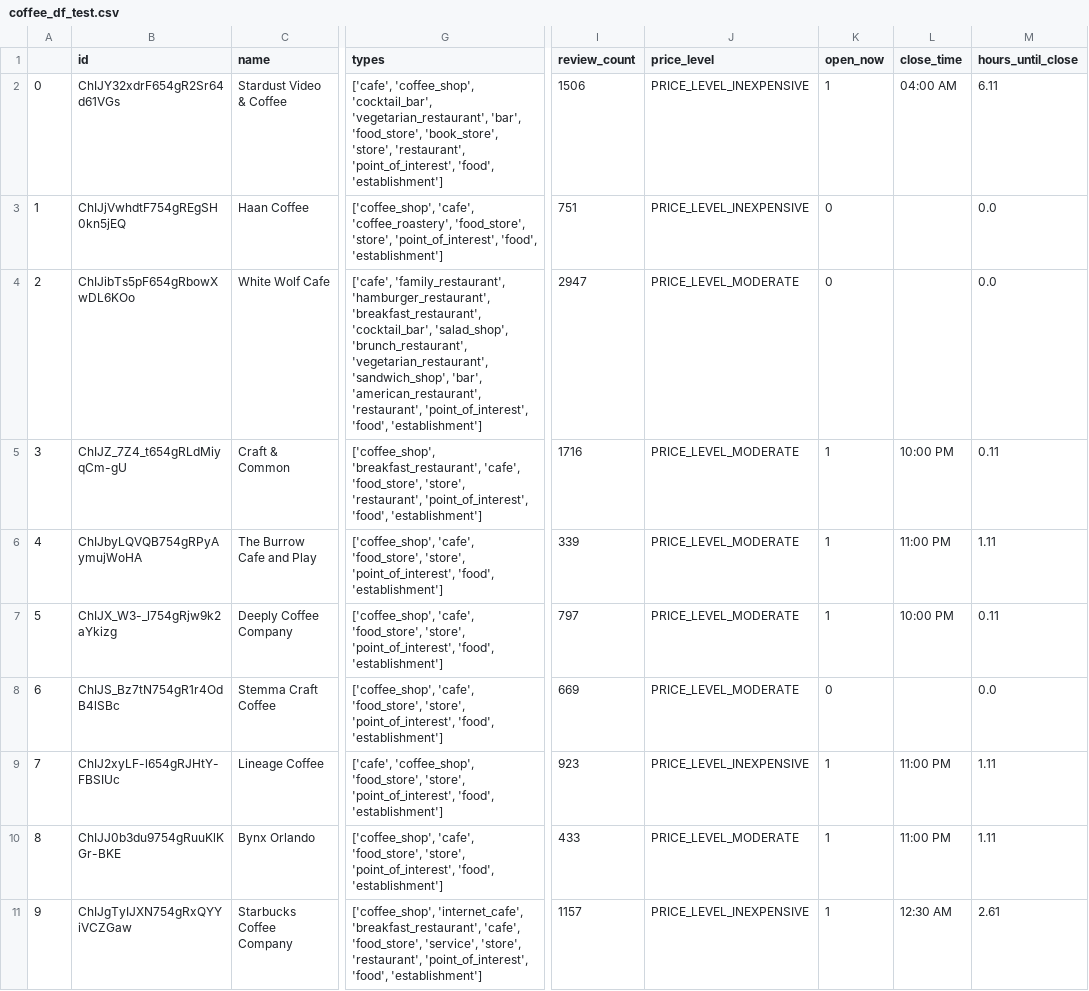
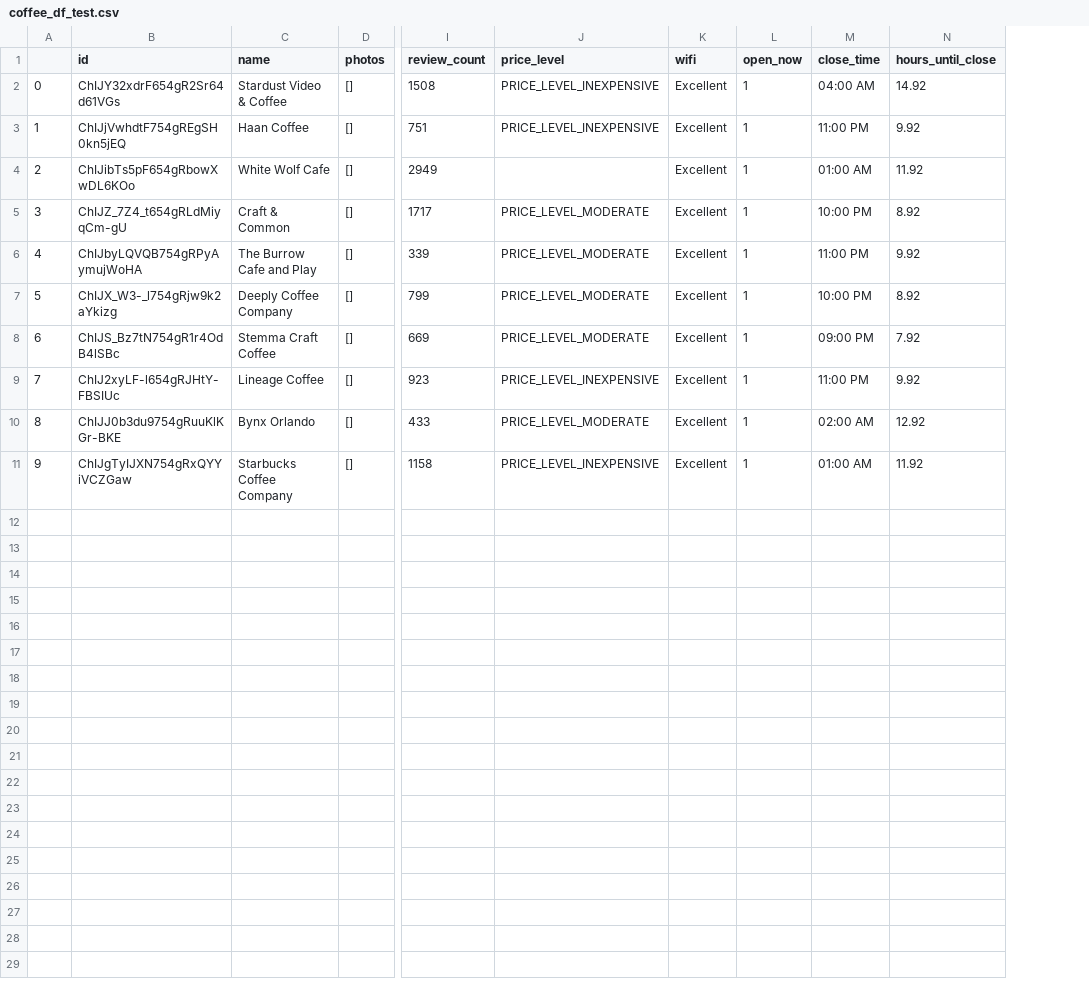
Before and after one commit to MarRivMer/CoffeeSpot, a CSV file: data/coffee_df_test.csv, drawn as a sheet; only a part is shown, gaps mark what is left out; removed rows and columns are numbered as before the commit, all else as after; the diff names each change by its address in the sheet, - before the commit and + after, or states it on an @@ line.

Commit message:
Feature: Added compare screen functionality to remove and add screens (user drive). Next Steps: Add details screen functionality, add user login/accounts, add shop photo display rather than green image.

```diff
--- a/data/coffee_df_test.csv
+++ b/data/coffee_df_test.csv
+column D (photos), rows 2-11: all []
-column G (types), rows 2-11: ['cafe', 'coffee_shop', 'cocktail_bar', 'vegetarian_restaurant', 'bar', 'food_store', 'book_store', 'store', 'restaurant', 'point_of_interest', 'food', 'establishment'] | ['coffee_shop', 'cafe', 'coffee_roastery', 'food_store', 'store', 'point_of_interest', 'food', 'establishment'] | ['cafe', 'family_restaurant', 'hamburger_restaurant', 'breakfast_restaurant', 'cocktail_bar', 'salad_shop', 'brunch_restaurant', 'vegetarian_restaurant', 'sandwich_shop', 'bar', 'american_restaurant', 'restaurant', 'point_of_interest', 'food', 'establishment'] | ['coffee_shop', 'breakfast_restaurant', 'cafe', 'food_store', 'store', 'restaurant', 'point_of_interest', 'food', 'establishment'] | ['coffee_shop', 'cafe', 'food_store', 'store', 'point_of_interest', 'food', 'establishment'] | ['coffee_shop', 'cafe', 'food_store', 'store', 'point_of_interest', 'food', 'establishment'] | ['coffee_shop', 'cafe', 'food_store', 'store', 'point_of_interest', 'food', 'establishment'] | ['cafe', 'coffee_shop', 'food_store', 'store', 'point_of_interest', 'food', 'establishment'] | ['coffee_shop', 'cafe', 'food_store', 'store', 'point_of_interest', 'food', 'establishment'] | ['coffee_shop', 'internet_cafe', 'breakfast_restaurant', 'cafe', 'food_store', 'service', 'store', 'restaurant', 'point_of_interest', 'food', 'establishment']
+column K (wifi), rows 2-11: all Excellent
-I2 (review_count): 1506
+I2 (review_count): 1508
-N2 (hours_until_close): 6.11
+N2 (hours_until_close): 14.92
-L3:L4 (open_now): 0
+L3:L4 (open_now): 1
-M3 (close_time): (empty)
+M3 (close_time): 11:00 PM
-N3 (hours_until_close): 0.0
+N3 (hours_until_close): 9.92
-I4 (review_count): 2947
+I4 (review_count): 2949
-J4 (price_level): PRICE_LEVEL_MODERATE
+J4 (price_level): (empty)
-M4 (close_time): (empty)
+M4 (close_time): 01:00 AM
-N4 (hours_until_close): 0.0
+N4 (hours_until_close): 11.92
-I5 (review_count): 1716
+I5 (review_count): 1717
-N5 (hours_until_close): 0.11
+N5 (hours_until_close): 8.92
-N6 (hours_until_close): 1.11
+N6 (hours_until_close): 9.92
-I7 (review_count): 797
+I7 (review_count): 799
-N7 (hours_until_close): 0.11
+N7 (hours_until_close): 8.92
-L8 (open_now): 0
+L8 (open_now): 1
-M8 (close_time): (empty)
+M8 (close_time): 09:00 PM
-N8 (hours_until_close): 0.0
+N8 (hours_until_close): 7.92
-N9 (hours_until_close): 1.11
+N9 (hours_until_close): 9.92
-M10 (close_time): 11:00 PM
+M10 (close_time): 02:00 AM
-N10 (hours_until_close): 1.11
+N10 (hours_until_close): 12.92
-I11 (review_count): 1157
+I11 (review_count): 1158
-M11 (close_time): 12:30 AM
+M11 (close_time): 01:00 AM
-N11 (hours_until_close): 2.61
+N11 (hours_until_close): 11.92
```
Also changed, not shown: 9 other files.
